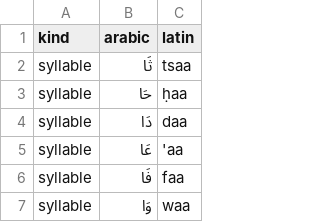
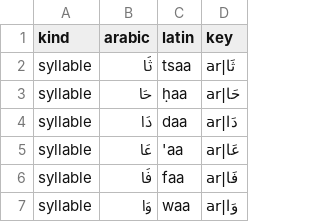
Before and after one commit to roisa/island-craft, a TSV file: tools/voice/missing.tsv, drawn as a sheet; only a part is shown; the diff covers the shown part only; the diff names each change by its address in the sheet, - before the commit and + after, or states it on an @@ line.

```diff
--- a/tools/voice/missing.tsv
+++ b/tools/voice/missing.tsv
+column D (key), rows 2-7: ar|ثَا | ar|حَا | ar|دَا | ar|عَا | ar|فَا | ar|وَا
```
Also changed, not shown: 1 removed row elsewhere in this file, 9 other files.
